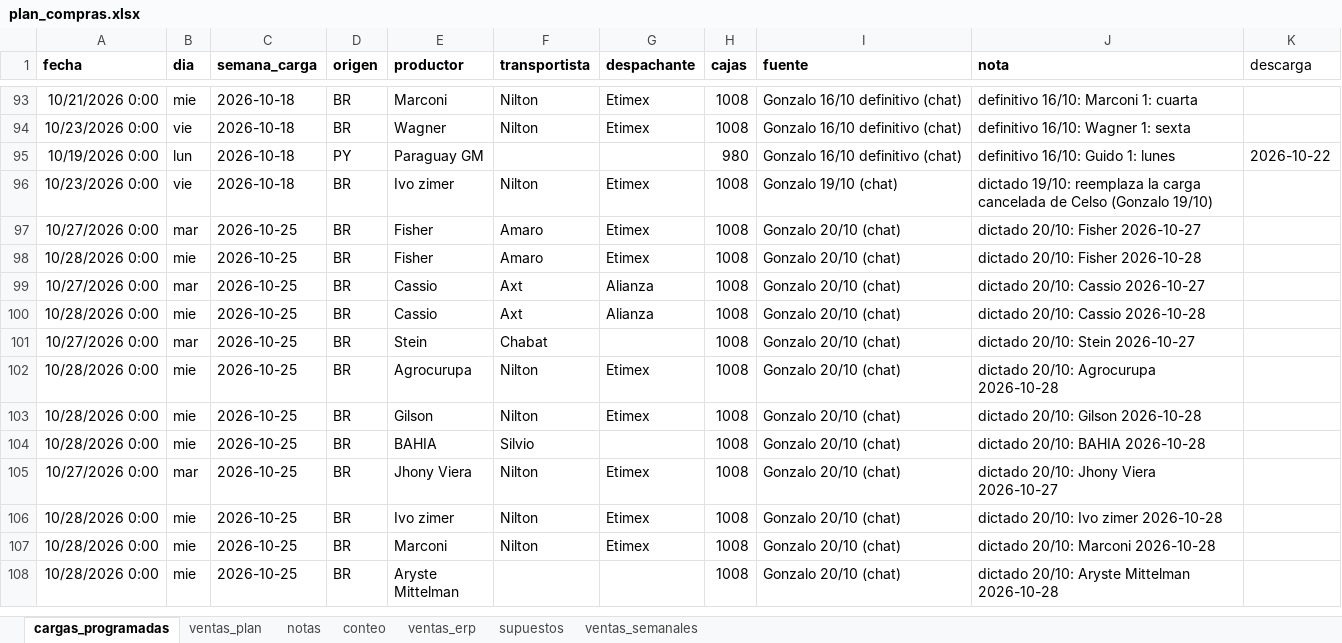
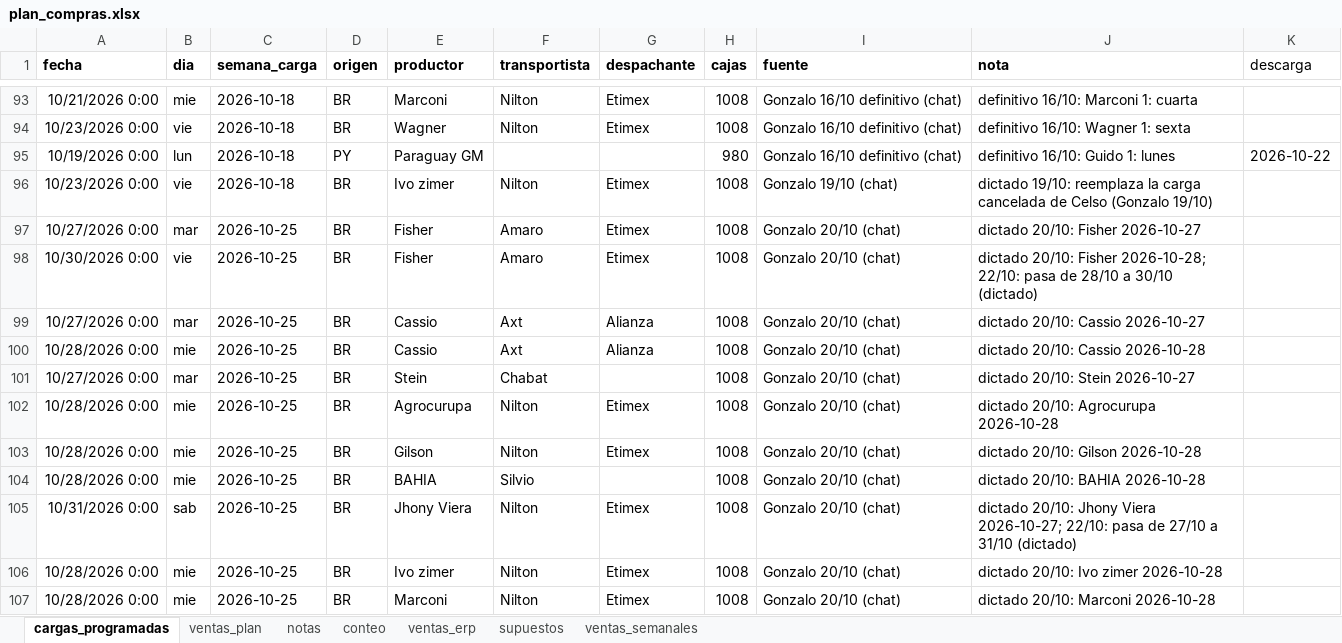
Before and after one commit to ingenieria-pepe/gonza_pepe, an Excel workbook: plan_compras/plan_compras.xlsx, sheet cargas_programadas, drawn as a sheet; only a part is shown, gaps mark what is left out; the shorter side is filled out with more unchanged rows; values as stored, in another font and other column widths than the file's, no borders; the diff names each change by its address in the sheet, - before the commit and + after, or states it on an @@ line.

```diff
--- a/plan_compras/plan_compras.xlsx (sheet cargas_programadas)
+++ b/plan_compras/plan_compras.xlsx (sheet cargas_programadas)
-A98 (fecha): 10/28/2026 0:00
+A98 (fecha): 10/30/2026 0:00
-B98 (dia): mie
+B98 (dia): vie
-J98 (nota): …20/10: Fisher 2026-10-28
+J98 (nota): …20/10: Fisher 2026-10-28; 22/10: pasa de 28/10 a 30/10 (dictado)
-A105 (fecha): 10/27/2026 0:00
+A105 (fecha): 10/31/2026 0:00
-B105 (dia): mar
+B105 (dia): sab
-J105 (nota): …Jhony Viera 2026-10-27
+J105 (nota): …Jhony Viera 2026-10-27; 22/10: pasa de 27/10 a 31/10 (dictado)
```
Also changed, not shown: 11 other files.
